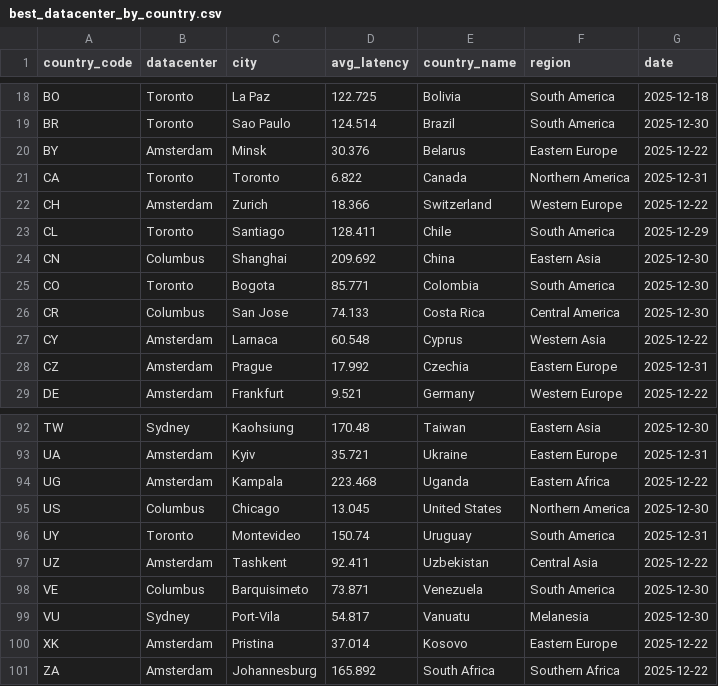
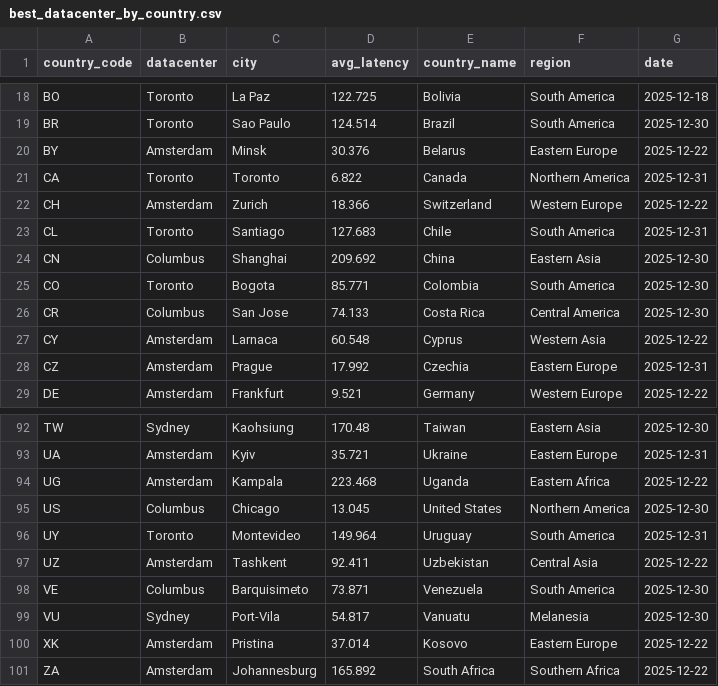
Before and after one commit to chadwela/MyTestRepo, a CSV file: best_datacenter_by_country.csv, drawn as a sheet; only a part is shown, gaps mark what is left out.

Commit message:
Update best datacenter by country - 2025-12-31

```diff
--- a/best_datacenter_by_country.csv
+++ b/best_datacenter_by_country.csv
@@ -22,3 +22,3 @@ CA,Toronto,Toronto,6.822,Canada,Northern America,2025-12-31
 CH,Amsterdam,Zurich,18.366,Switzerland,Western Europe,2025-12-22
-CL,Toronto,Santiago,128.411,Chile,South America,2025-12-29
+CL,Toronto,Santiago,127.683,Chile,South America,2025-12-31
 CN,Columbus,Shanghai,209.692,China,Eastern Asia,2025-12-30
@@ -95,3 +95,3 @@ UG,Amsterdam,Kampala,223.468,Uganda,Eastern Africa,2025-12-22
 US,Columbus,Chicago,13.045,United States,Northern America,2025-12-30
-UY,Toronto,Montevideo,150.74,Uruguay,South America,2025-12-31
+UY,Toronto,Montevideo,149.964,Uruguay,South America,2025-12-31
 UZ,Amsterdam,Tashkent,92.411,Uzbekistan,Central Asia,2025-12-22
```
